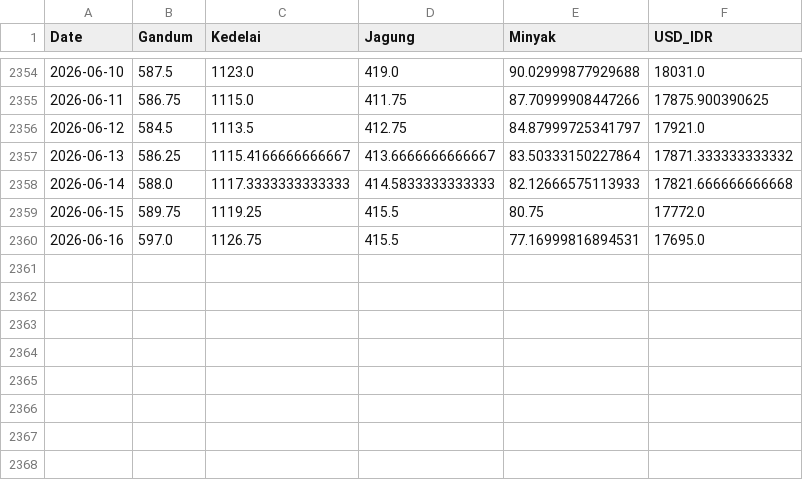
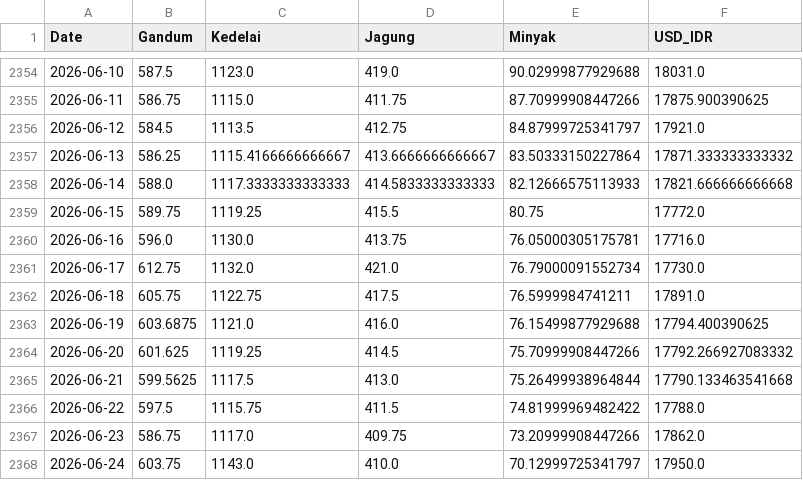
Before and after one commit to xzael24/indonesia-commodity-price-forecasting, a CSV file: data/raw/external_factors.csv, drawn as a sheet; only a part is shown, gaps mark what is left out.

```diff
--- a/data/raw/external_factors.csv
+++ b/data/raw/external_factors.csv
@@ -2359,2 +2359,10 @@ Date,Gandum,Kedelai,Jagung,Minyak,USD_IDR
 2026-06-15,589.75,1119.25,415.5,80.75,17772.0
-2026-06-16,597.0,1126.75,415.5,77.16999816894531,17695.0
+2026-06-16,596.0,1130.0,413.75,76.05000305175781,17716.0
+2026-06-17,612.75,1132.0,421.0,76.79000091552734,17730.0
+2026-06-18,605.75,1122.75,417.5,76.5999984741211,17891.0
+2026-06-19,603.6875,1121.0,416.0,76.15499877929688,17794.400390625
+2026-06-20,601.625,1119.25,414.5,75.70999908447266,17792.266927083332
+2026-06-21,599.5625,1117.5,413.0,75.26499938964844,17790.133463541668
+2026-06-22,597.5,1115.75,411.5,74.81999969482422,17788.0
+2026-06-23,586.75,1117.0,409.75,73.20999908447266,17862.0
+2026-06-24,603.75,1143.0,410.0,70.12999725341797,17950.0
```
Also changed, not shown: data/raw/bmkg_cuaca.csv, data/raw/holiday_features.csv, 51 other files.
